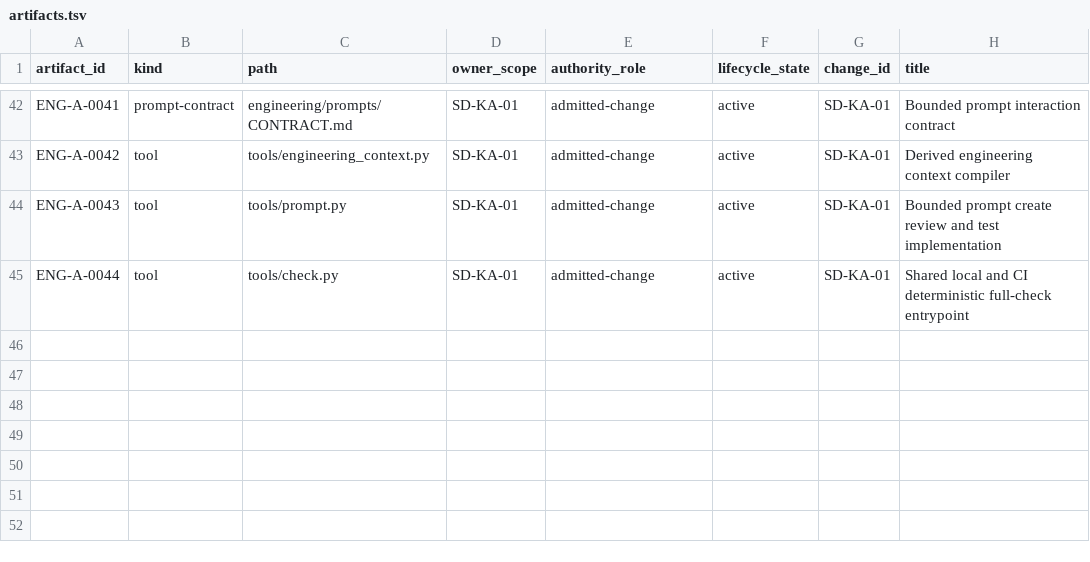
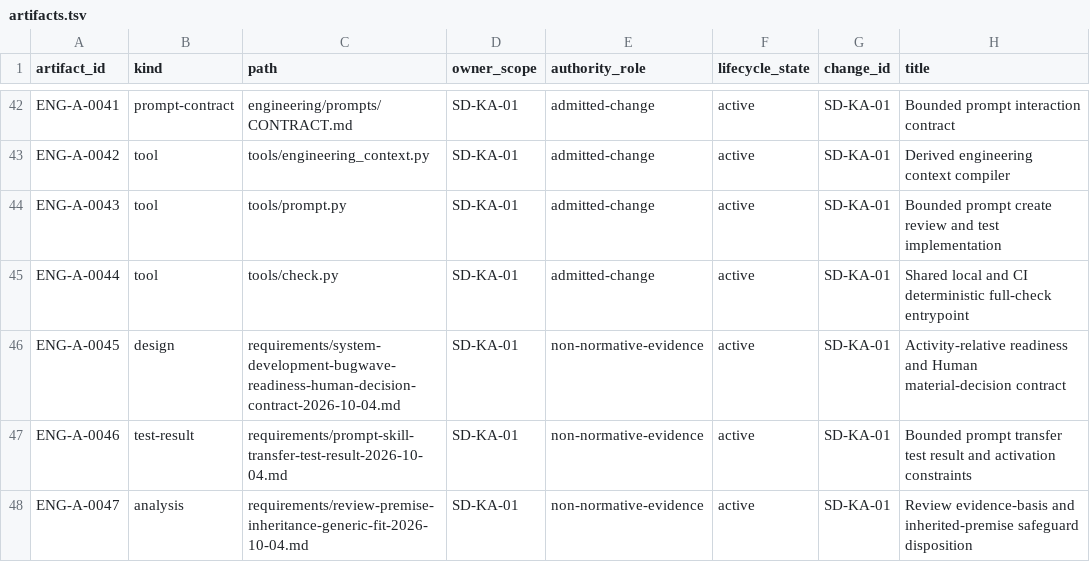
Before and after one commit to esany/paleo-type, a TSV file: engineering/catalog/artifacts.tsv, drawn as a sheet; only a part is shown, gaps mark what is left out; the diff names each change by its address in the sheet, - before the commit and + after, or states it on an @@ line.

Commit message:
SD-KA-01 WP3: catalog admitted context evidence inputs

```diff
--- a/engineering/catalog/artifacts.tsv
+++ b/engineering/catalog/artifacts.tsv
+row 46: ENG-A-0045 | design | requirements/system-development-bugwave-readiness-human-decision-contract-2026-10-04.md | SD-KA-01 | non-normative-evidence | active | SD-KA-01 | Activity-relative readiness and Human material-decision contract
+row 47: ENG-A-0046 | test-result | requirements/prompt-skill-transfer-test-result-2026-10-04.md | SD-KA-01 | non-normative-evidence | active | SD-KA-01 | Bounded prompt transfer test result and activation constraints
+row 48: ENG-A-0047 | analysis | requirements/review-premise-inheritance-generic-fit-2026-10-04.md | SD-KA-01 | non-normative-evidence | active | SD-KA-01 | Review evidence-basis and inherited-premise safeguard disposition
```
